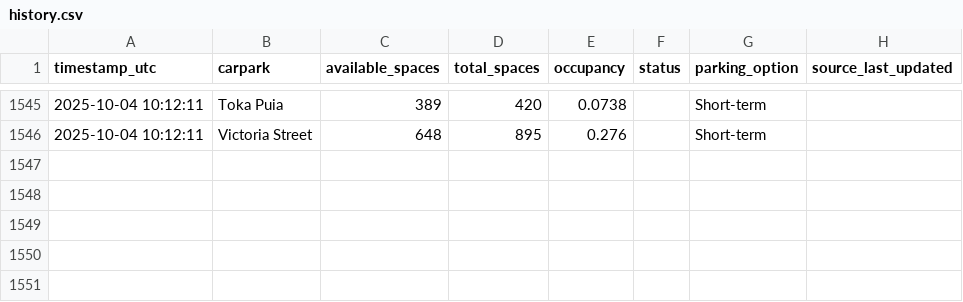
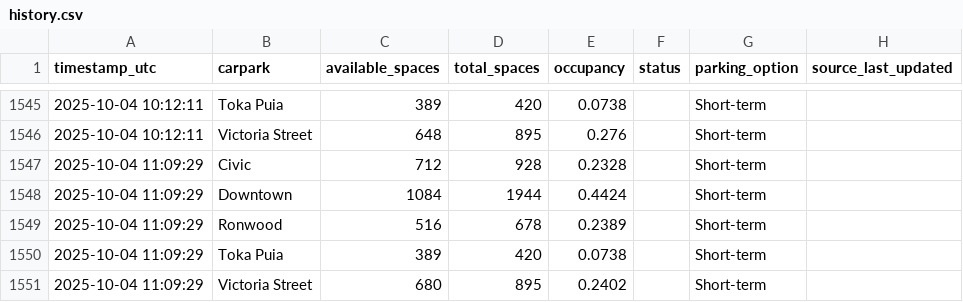
Before and after one commit to crystal941/dynamic-carpark-analytics, a CSV file: data/history.csv, drawn as a sheet; only a part is shown, gaps mark what is left out.

```diff
--- a/data/history.csv
+++ b/data/history.csv
@@ -1546 +1546,6 @@ timestamp_utc,carpark,available_spaces,total_spaces,occupancy,status,parking_opt
 2025-10-04 10:12:11,Victoria Street,648,895,0.276,,Short-term,
+2025-10-04 11:09:29,Civic,712,928,0.2328,,Short-term,
+2025-10-04 11:09:29,Downtown,1084,1944,0.4424,,Short-term,
+2025-10-04 11:09:29,Ronwood,516,678,0.2389,,Short-term,
+2025-10-04 11:09:29,Toka Puia,389,420,0.0738,,Short-term,
+2025-10-04 11:09:29,Victoria Street,680,895,0.2402,,Short-term,
```
Also changed, not shown: data/latest.csv, 1 other file.
